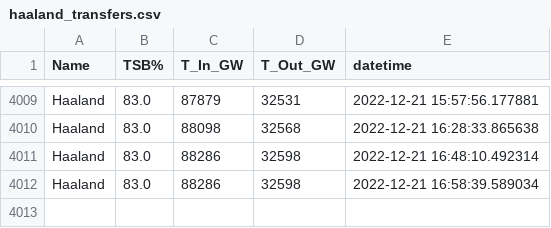
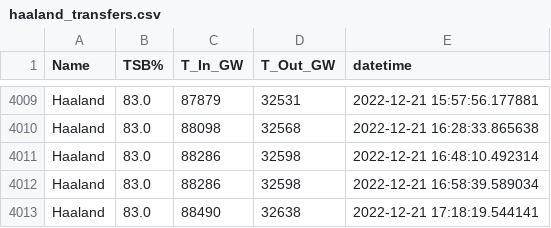
Before and after one commit to timyouell-servian/automation_testing, a CSV file: data/haaland_transfers.csv, drawn as a sheet; only a part is shown, gaps mark what is left out; the diff names each change by its address in the sheet, - before the commit and + after, or states it on an @@ line.

```diff
--- a/data/haaland_transfers.csv
+++ b/data/haaland_transfers.csv
+row 4013: Haaland | 83.0 | 88490 | 32638 | 2022-12-21 17:18:19.544141
```
